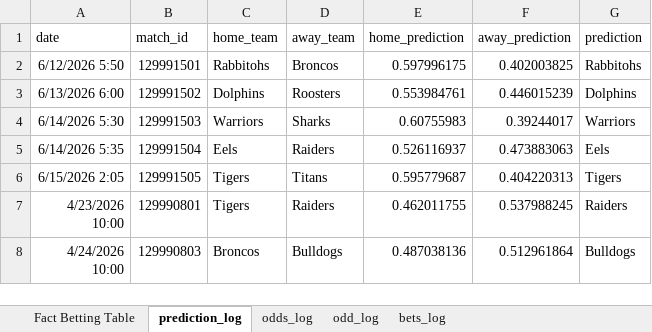
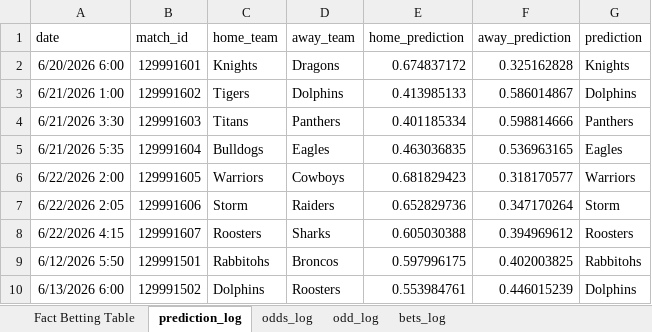
Before and after one commit to jack-galileo04/nrl-model, an Excel workbook: Prediction Log.xlsx, sheet prediction_log, drawn as a sheet; only a part is shown; the shorter side is filled out with more unchanged rows; values as stored, in another font and other column widths than the file's, no borders; table styles not drawn; the diff names each change by its address in the sheet, - before the commit and + after, or states it on an @@ line.

```diff
--- a/Prediction Log.xlsx (sheet prediction_log)
+++ b/Prediction Log.xlsx (sheet prediction_log)
+row 2: 6/20/2026 6:00 | 129991601 | Knights | Dragons | 0.674837172 | 0.325162828 | Knights
+row 3: 6/21/2026 1:00 | 129991602 | Tigers | Dolphins | 0.413985133 | 0.586014867 | Dolphins
+row 4: 6/21/2026 3:30 | 129991603 | Titans | Panthers | 0.401185334 | 0.598814666 | Panthers
+row 5: 6/21/2026 5:35 | 129991604 | Bulldogs | Eagles | 0.463036835 | 0.536963165 | Eagles
+row 6: 6/22/2026 2:00 | 129991605 | Warriors | Cowboys | 0.681829423 | 0.318170577 | Warriors
+row 7: 6/22/2026 2:05 | 129991606 | Storm | Raiders | 0.652829736 | 0.347170264 | Storm
+row 8: 6/22/2026 4:15 | 129991607 | Roosters | Sharks | 0.605030388 | 0.394969612 | Roosters
```
Also changed, not shown: sheet odds_log, sheet Fact Betting Table, 14 other files.
